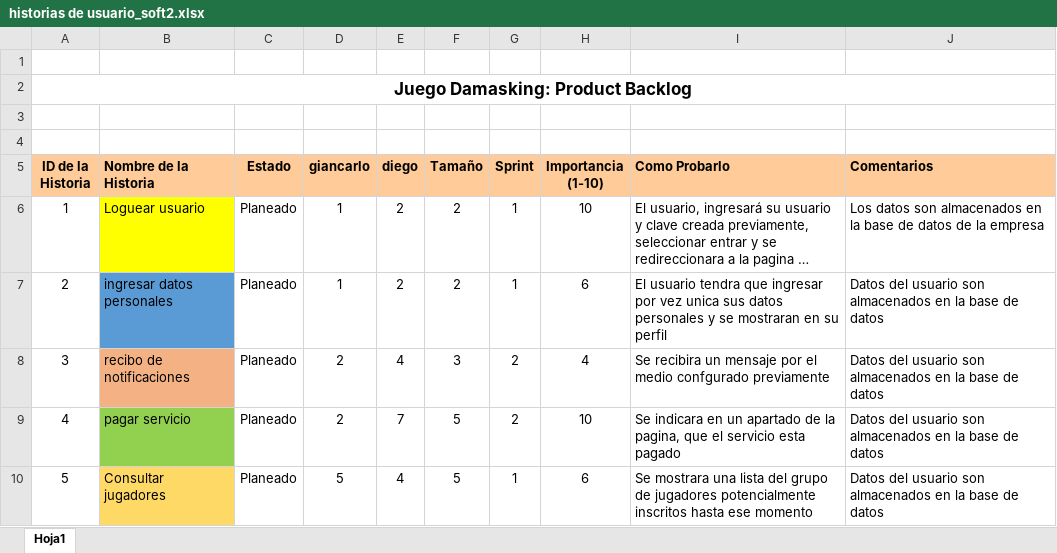
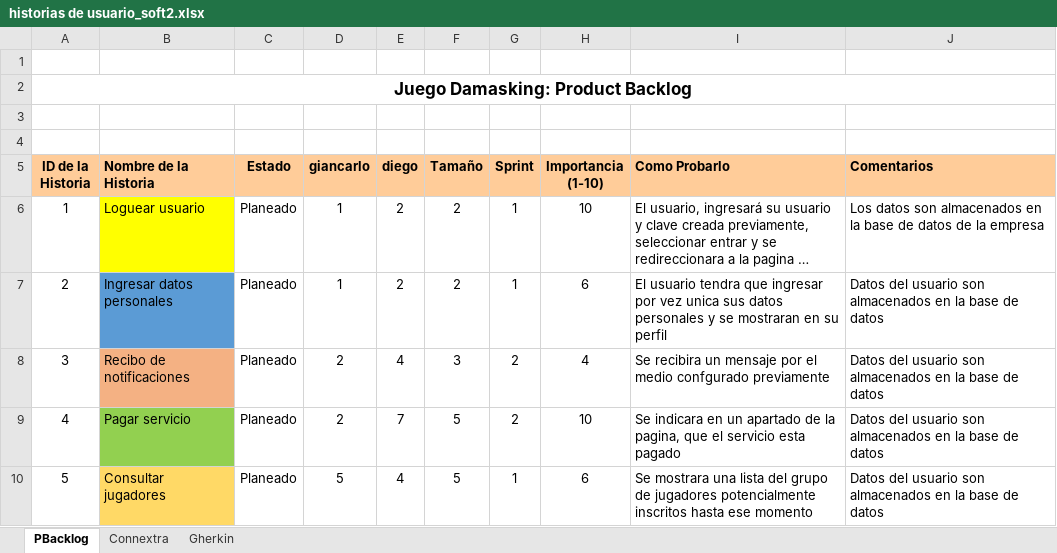
Before and after one commit to ulima-is2/tarea-1-ciclo-2018-0-diaz-rojas, an Excel workbook: historias de usuario_soft2.xlsx, sheet PBacklog, drawn as a sheet; long unchanged cells end in …; values as stored, in another font and other column widths than the file's, no borders; conditional formats not drawn; the diff names each change by its address in the sheet, - before the commit and + after, or states it on an @@ line.

```diff
--- a/historias de usuario_soft2.xlsx (sheet PBacklog)
+++ b/historias de usuario_soft2.xlsx (sheet PBacklog)
-sheet tab: Hoja1
+sheet tab: PBacklog
+sheet tab: Connextra
+sheet tab: Gherkin
-B7 (Nombre de la Historia): ingresar datos personales
+B7 (Nombre de la Historia): Ingresar datos personales
-B8 (Nombre de la Historia): recibo de notificaciones
+B8 (Nombre de la Historia): Recibo de notificaciones
-B9 (Nombre de la Historia): pagar servicio
+B9 (Nombre de la Historia): Pagar servicio
```
